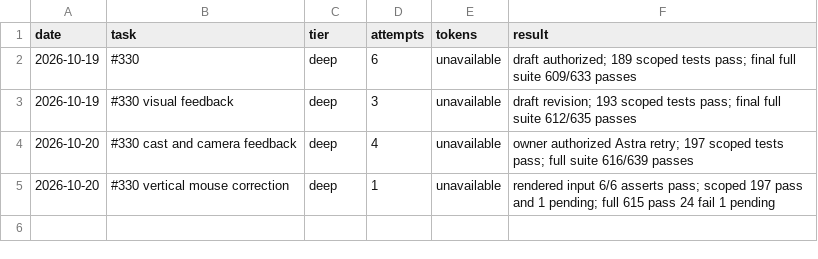
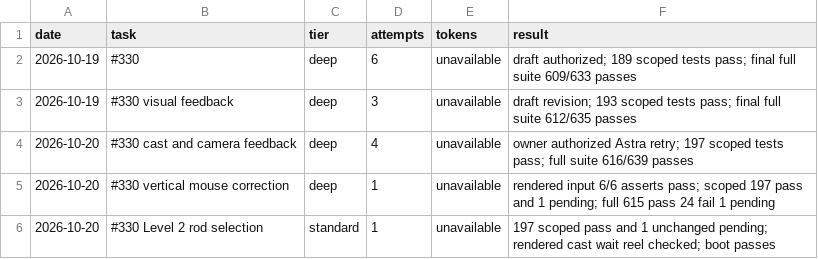
Before and after one commit to ImDarkly/loki, a CSV file: docs/pipeline-metrics.csv, drawn as a sheet; the diff names each change by its address in the sheet, - before the commit and + after, or states it on an @@ line.

Commit message:
feat(player): select the Level 2 fishing rod
Calibrate the Level 2 endcap to the existing hand grip and 0.8 metre
world length. Update local asset installation and geometry assertions.

Standard import/load, scoped tests, rendered poses, review and boot pass.

```diff
--- a/docs/pipeline-metrics.csv
+++ b/docs/pipeline-metrics.csv
+row 6: 2026-10-20 | #330 Level 2 rod selection | standard | 1 | unavailable | 197 scoped pass and 1 unchanged pending; rendered cast wait reel checked; boot passes
```
Also changed, not shown: 3 other files.
